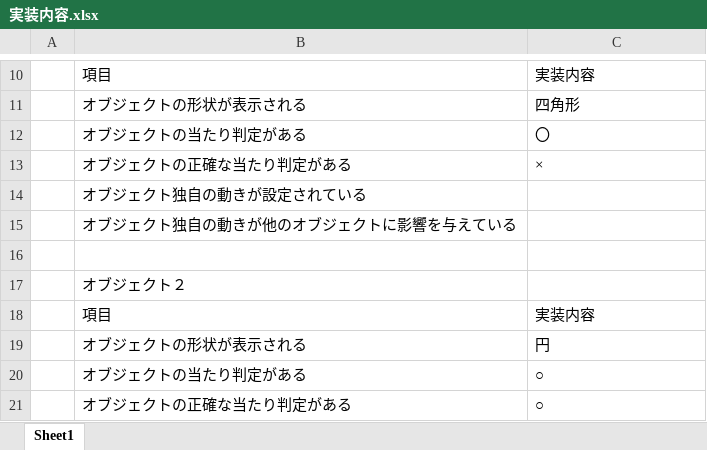
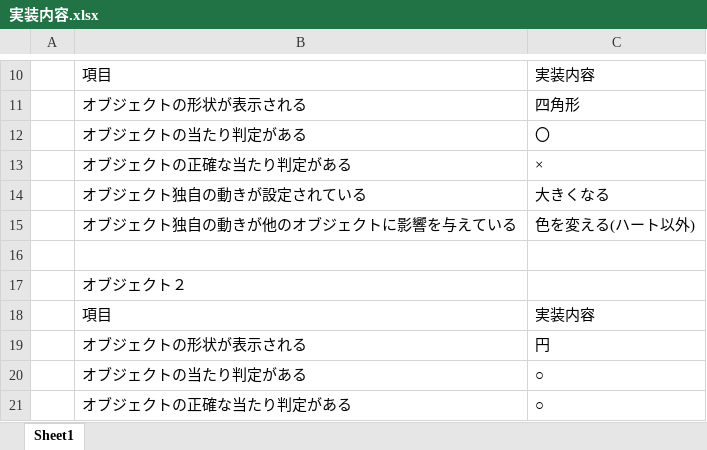
Before and after one commit to Herokuhaku/review, an Excel workbook: 実装内容.xlsx, sheet Sheet1, drawn as a sheet; only a part is shown, gaps mark what is left out; values as stored, in another font and other column widths than the file's, no borders; the diff names each change by its address in the sheet, - before the commit and + after, or states it on an @@ line.

```diff
--- a/実装内容.xlsx (sheet Sheet1)
+++ b/実装内容.xlsx (sheet Sheet1)
-C14: (empty)
+C14: 大きくなる
-C15: (empty)
+C15: 色を変える(ハート以外)
```
